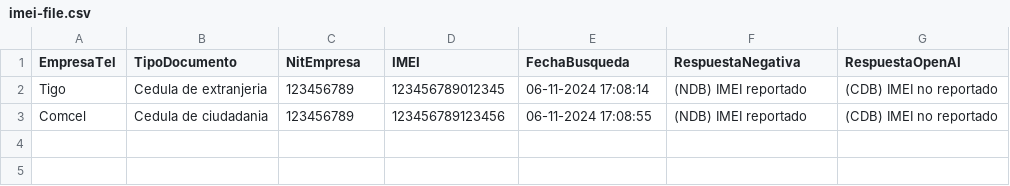
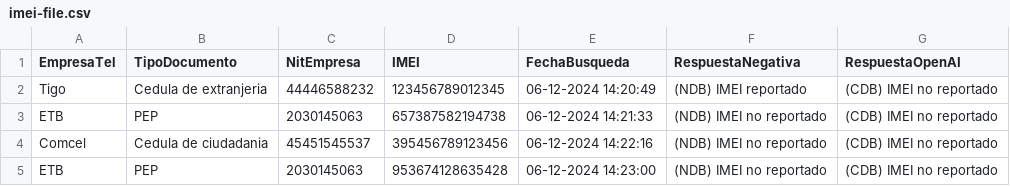
Before and after one commit to AND3SIL4/crm-imei-challenge, a CSV file: docs/output/imei-file.csv, drawn as a sheet.

```diff
--- a/docs/output/imei-file.csv
+++ b/docs/output/imei-file.csv
@@ -1,3 +1,5 @@
 EmpresaTel;TipoDocumento;NitEmpresa;IMEI;FechaBusqueda;RespuestaNegativa;RespuestaOpenAI
-Tigo;Cedula de extranjeria;123456789;123456789012345;06-11-2024 17:08:14;(NDB) IMEI reportado;(CDB) IMEI no reportado
-Comcel;Cedula de ciudadania;123456789;123456789123456;06-11-2024 17:08:55;(NDB) IMEI reportado;(CDB) IMEI no reportado
+Tigo;Cedula de extranjeria;44446588232;123456789012345;06-12-2024 14:20:49;(NDB) IMEI reportado;(CDB) IMEI no reportado
+ETB;PEP;2030145063;657387582194738;06-12-2024 14:21:33;(NDB) IMEI no reportado;(CDB) IMEI no reportado
+Comcel;Cedula de ciudadania;45451545537;395456789123456;06-12-2024 14:22:16;(NDB) IMEI no reportado;(CDB) IMEI no reportado
+ETB;PEP;2030145063;953674128635428;06-12-2024 14:23:00;(NDB) IMEI no reportado;(CDB) IMEI no reportado
```
Also changed, not shown: docs/input/imei-file.csv, 2 other files.
